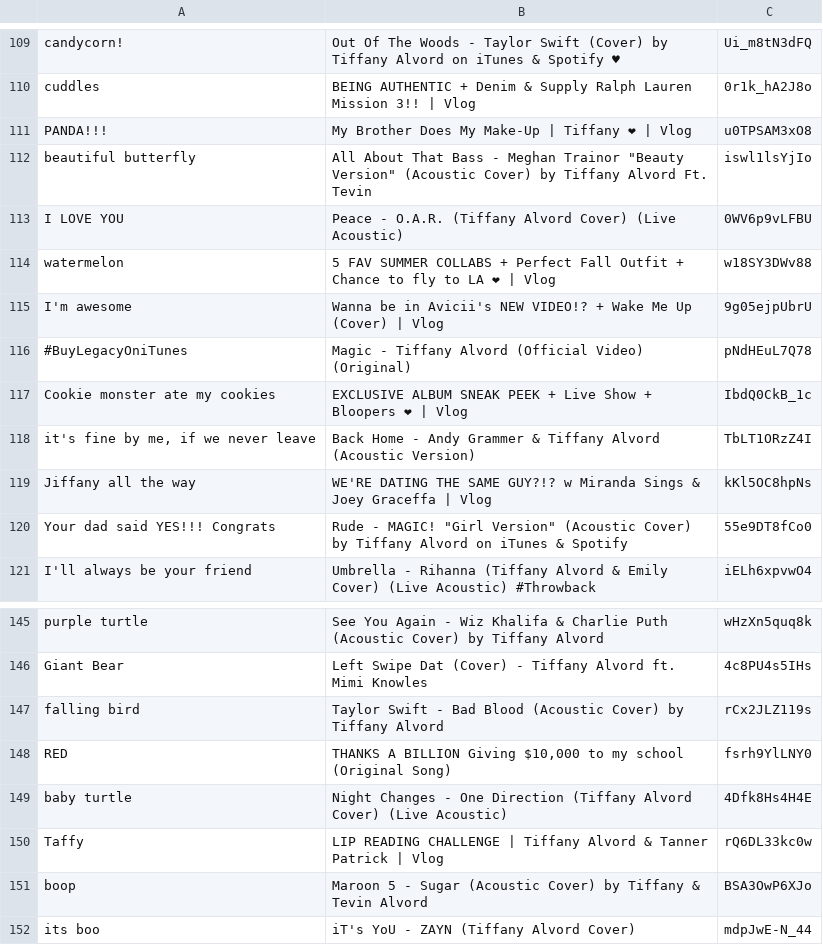
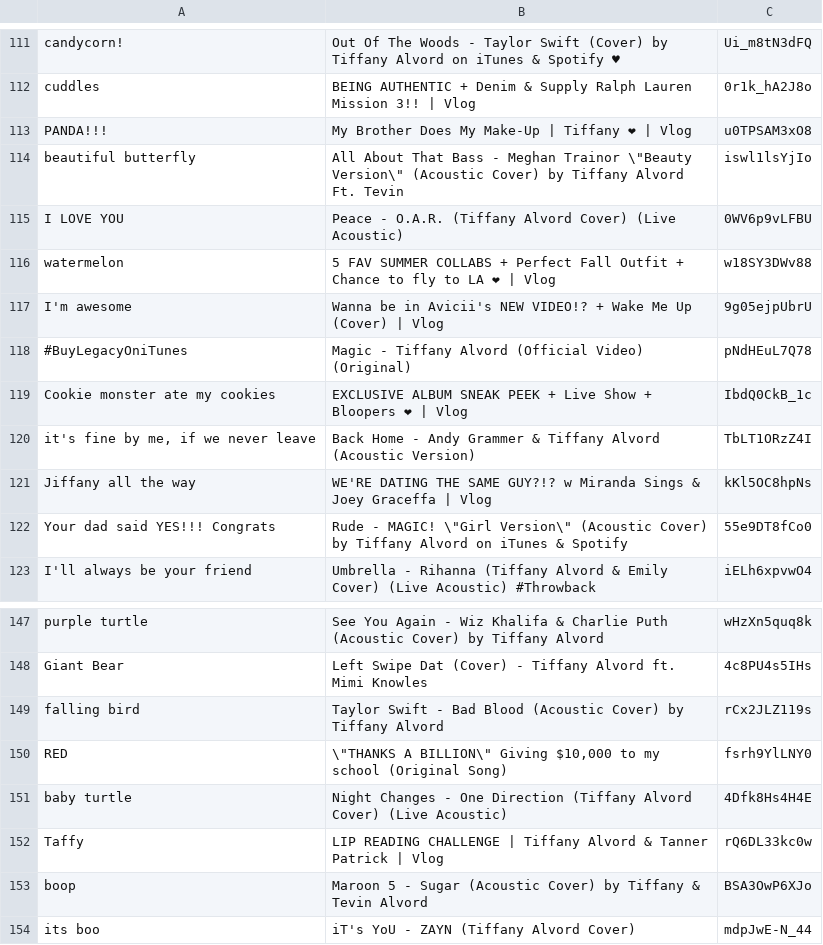
Before and after one commit to NorbiPeti/TLAPhrases, a TSV file: docs/phrases.tsv, drawn as a sheet; only a part is shown, gaps mark what is left out; the diff covers the shown part only.

```diff
--- a/docs/phrases.tsv
+++ b/docs/phrases.tsv
@@ -111,3 +113,3 @@ cuddles	BEING AUTHENTIC + Denim & Supply Ralph Lauren Mission 3!! | Vlog	0r1k_hA
 PANDA!!!	My Brother Does My Make-Up | Tiffany ❤ | Vlog	u0TPSAM3xO8
-beautiful butterfly	All About That Bass - Meghan Trainor "Beauty Version" (Acoustic Cover) by Tiffany Alvord Ft. Tevin	iswl1lsYjIo
+beautiful butterfly	All About That Bass - Meghan Trainor \"Beauty Version\" (Acoustic Cover) by Tiffany Alvord Ft. Tevin	iswl1lsYjIo
 I LOVE YOU	Peace - O.A.R. (Tiffany Alvord Cover) (Live Acoustic)	0WV6p9vLFBU
@@ -119,3 +121,3 @@ it's fine by me, if we never leave	Back Home - Andy Grammer & Tiffany Alvord (Ac
 Jiffany all the way	WE'RE DATING THE SAME GUY?!? w Miranda Sings & Joey Graceffa | Vlog	kKl5OC8hpNs
-Your dad said YES!!! Congrats	Rude - MAGIC! "Girl Version" (Acoustic Cover) by Tiffany Alvord on iTunes & Spotify	55e9DT8fCo0
+Your dad said YES!!! Congrats	Rude - MAGIC! \"Girl Version\" (Acoustic Cover) by Tiffany Alvord on iTunes & Spotify	55e9DT8fCo0
 I'll always be your friend	Umbrella - Rihanna (Tiffany Alvord & Emily Cover) (Live Acoustic) #Throwback	iELh6xpvwO4
@@ -147,3 +149,3 @@ Giant Bear	Left Swipe Dat (Cover) - Tiffany Alvord ft. Mimi Knowles	4c8PU4s5IHs
 falling bird	Taylor Swift - Bad Blood (Acoustic Cover) by Tiffany Alvord	rCx2JLZ119s
-RED	"THANKS A BILLION" Giving $10,000 to my school (Original Song)	fsrh9YlLNY0
+RED	\"THANKS A BILLION\" Giving $10,000 to my school (Original Song)	fsrh9YlLNY0
 baby turtle	Night Changes - One Direction (Tiffany Alvord Cover) (Live Acoustic)	4Dfk8Hs4H4E
```
Also changed, not shown: 3 added rows, 1 removed row and 5 edited cells elsewhere in this file, 2 other files.
